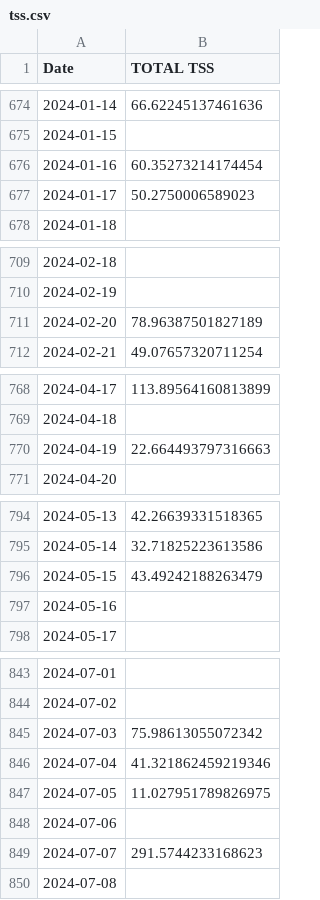
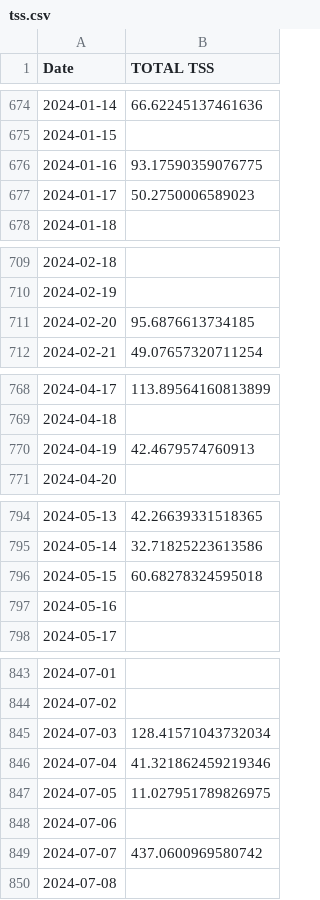
Before and after one commit to juanpabloangarita/Perform_AI, a CSV file: data/processed/csv/tss.csv, drawn as a sheet; only a part is shown, gaps mark what is left out; the diff covers the shown part only.

```diff
--- a/data/processed/csv/tss.csv
+++ b/data/processed/csv/tss.csv
@@ -675,3 +675,3 @@ Date,TOTAL TSS
 2024-01-15,
-2024-01-16,60.35273214174454
+2024-01-16,93.17590359076775
 2024-01-17,50.2750006589023
@@ -710,3 +710,3 @@ Date,TOTAL TSS
 2024-02-19,
-2024-02-20,78.96387501827189
+2024-02-20,95.6876613734185
 2024-02-21,49.07657320711254
@@ -769,3 +769,3 @@ Date,TOTAL TSS
 2024-04-18,
-2024-04-19,22.664493797316663
+2024-04-19,42.4679574760913
 2024-04-20,
@@ -795,3 +795,3 @@ Date,TOTAL TSS
 2024-05-14,32.71825223613586
-2024-05-15,43.49242188263479
+2024-05-15,60.68278324595018
 2024-05-16,
@@ -844,3 +844,3 @@ Date,TOTAL TSS
 2024-07-02,
-2024-07-03,75.98613055072342
+2024-07-03,128.41571043732034
 2024-07-04,41.321862459219346
@@ -848,3 +848,3 @@ Date,TOTAL TSS
 2024-07-06,
-2024-07-07,291.5744233168623
+2024-07-07,437.0600969580742
 2024-07-08,
```
Also changed, not shown: 12 edited cells elsewhere in this file, data/processed/csv/ctl.csv, data/processed/csv/final_df.csv, 11 other files.
